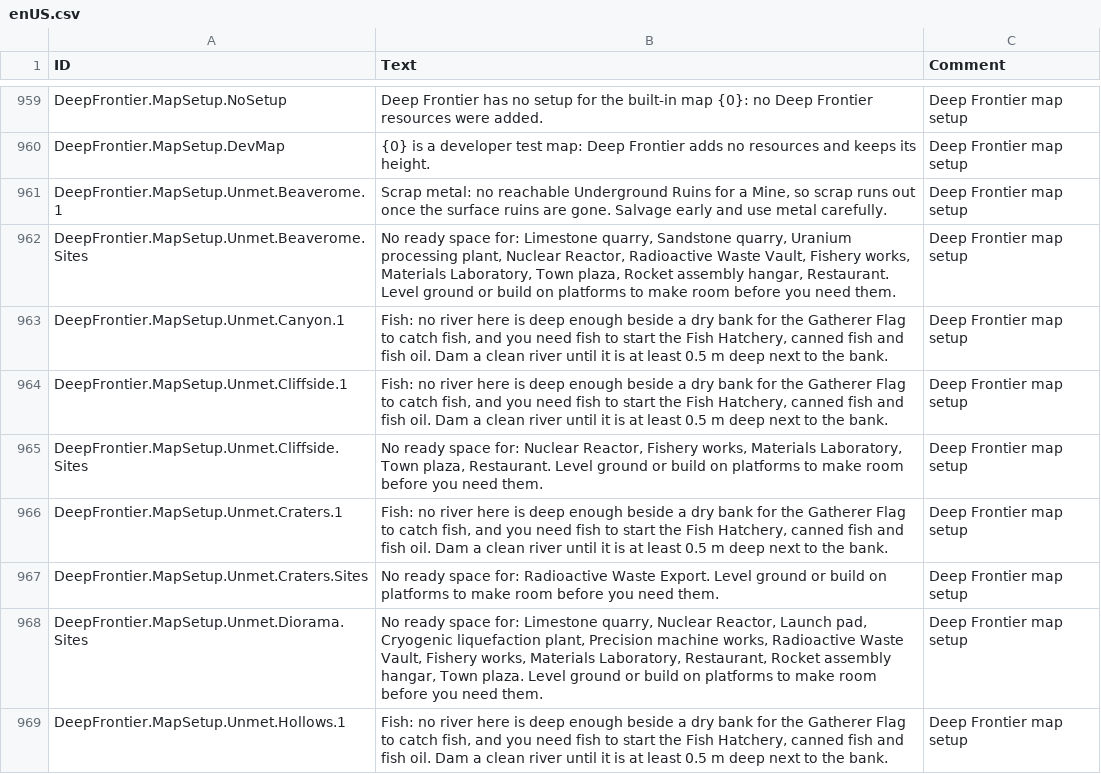
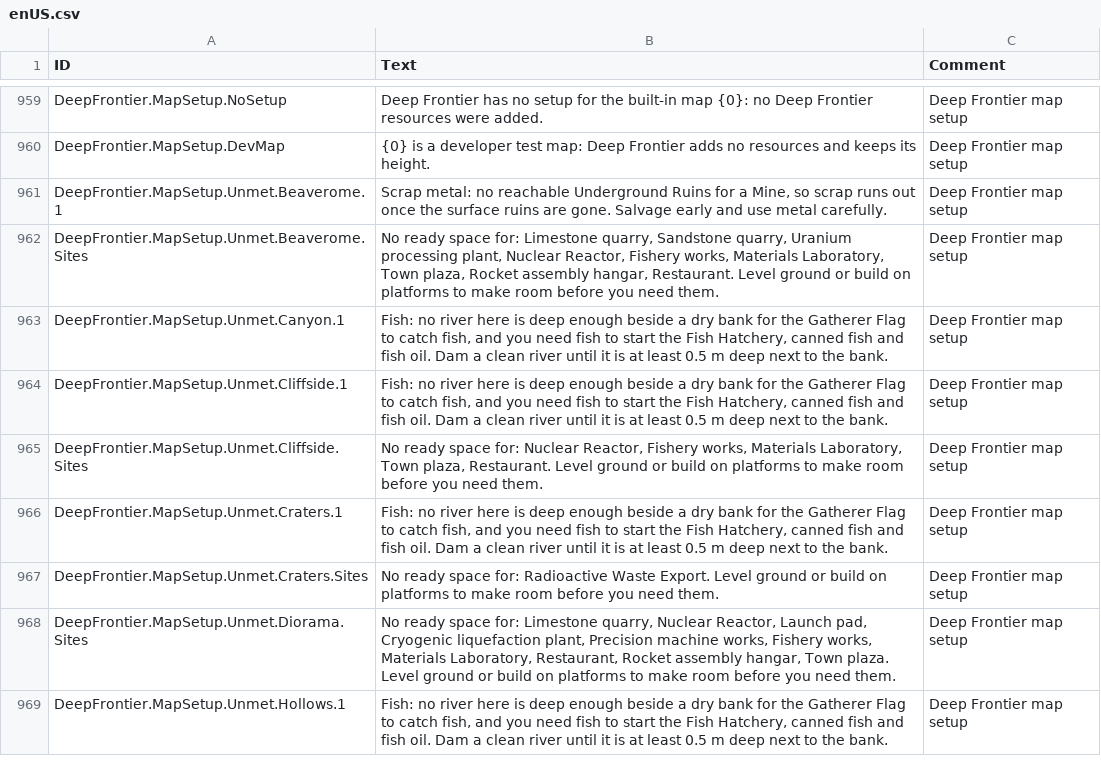
Before and after one commit to Jordan-Jarvis/timberborn-deep-frontier, a CSV file: src/DeepFrontier/Data/Localizations/enUS.csv, drawn as a sheet; only a part is shown, gaps mark what is left out.

```diff
--- a/src/DeepFrontier/Data/Localizations/enUS.csv
+++ b/src/DeepFrontier/Data/Localizations/enUS.csv
@@ -961,3 +961,3 @@ DeepFrontier.MapSetup.DevMap,{0} is a developer test map: Deep Frontier adds no
 DeepFrontier.MapSetup.Unmet.Beaverome.1,"Scrap metal: no reachable Underground Ruins for a Mine, so scrap runs out once the surface ruins are gone. Salvage early and use metal carefully.",Deep Frontier map setup
-DeepFrontier.MapSetup.Unmet.Beaverome.Sites,"No ready space for: Limestone quarry, Sandstone quarry, Uranium processing plant, Nuclear Reactor, Radioactive Waste Vault, Fishery works, Materials Laboratory, Town plaza, Rocket assembly hangar, Restaurant. Level ground or build on platforms to make room before you need them.",Deep Frontier map setup
+DeepFrontier.MapSetup.Unmet.Beaverome.Sites,"No ready space for: Limestone quarry, Sandstone quarry, Uranium processing plant, Nuclear Reactor, Fishery works, Materials Laboratory, Town plaza, Rocket assembly hangar, Restaurant. Level ground or build on platforms to make room before you need them.",Deep Frontier map setup
 DeepFrontier.MapSetup.Unmet.Canyon.1,"Fish: no river here is deep enough beside a dry bank for the Gatherer Flag to catch fish, and you need fish to start the Fish Hatchery, canned fish and fish oil. Dam a clean river until it is at least 0.5 m deep next to the bank.",Deep Frontier map setup
@@ -967,3 +967,3 @@ DeepFrontier.MapSetup.Unmet.Craters.1,"Fish: no river here is deep enough beside
 DeepFrontier.MapSetup.Unmet.Craters.Sites,No ready space for: Radioactive Waste Export. Level ground or build on platforms to make room before you need them.,Deep Frontier map setup
-DeepFrontier.MapSetup.Unmet.Diorama.Sites,"No ready space for: Limestone quarry, Nuclear Reactor, Launch pad, Cryogenic liquefaction plant, Precision machine works, Radioactive Waste Vault, Fishery works, Materials Laboratory, Restaurant, Rocket assembly hangar, Town plaza. Level ground or build on platforms to make room before you need them.",Deep Frontier map setup
+DeepFrontier.MapSetup.Unmet.Diorama.Sites,"No ready space for: Limestone quarry, Nuclear Reactor, Launch pad, Cryogenic liquefaction plant, Precision machine works, Fishery works, Materials Laboratory, Restaurant, Rocket assembly hangar, Town plaza. Level ground or build on platforms to make room before you need them.",Deep Frontier map setup
 DeepFrontier.MapSetup.Unmet.Hollows.1,"Fish: no river here is deep enough beside a dry bank for the Gatherer Flag to catch fish, and you need fish to start the Fish Hatchery, canned fish and fish oil. Dam a clean river until it is at least 0.5 m deep next to the bank.",Deep Frontier map setup
```
Also changed, not shown: 42 other files.
